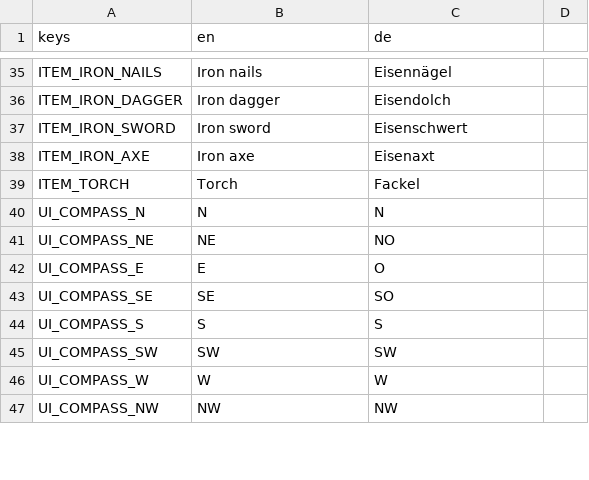
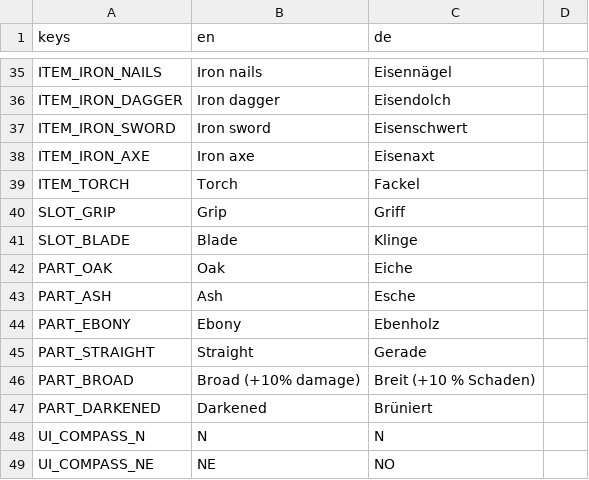
Before and after one commit to Gamperle/Erlenfall, a CSV file: localization/strings.csv, drawn as a sheet; only a part is shown, gaps mark what is left out; the shorter side is filled out with more unchanged rows.

```diff
--- a/localization/strings.csv
+++ b/localization/strings.csv
@@ -41,2 +41,10 @@ ITEM_IRON_AXE,Iron axe,Eisenaxt
 ITEM_TORCH,Torch,Fackel
+SLOT_GRIP,Grip,Griff
+SLOT_BLADE,Blade,Klinge
+PART_OAK,Oak,Eiche
+PART_ASH,Ash,Esche
+PART_EBONY,Ebony,Ebenholz
+PART_STRAIGHT,Straight,Gerade
+PART_BROAD,Broad (+10% damage),Breit (+10 % Schaden)
+PART_DARKENED,Darkened,Brüniert
 UI_COMPASS_N,N,N
```
Also changed, not shown: 10 other files.
